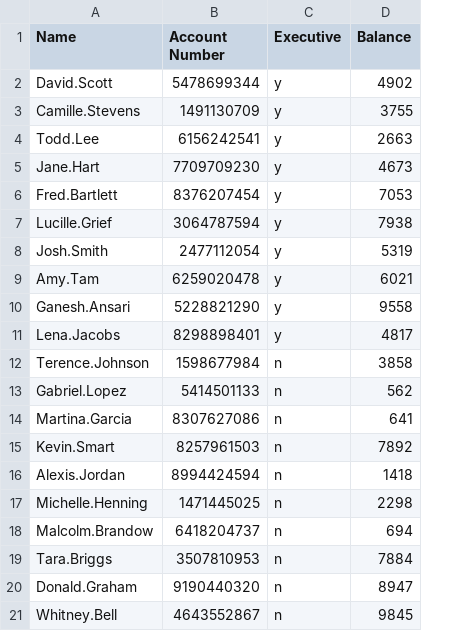
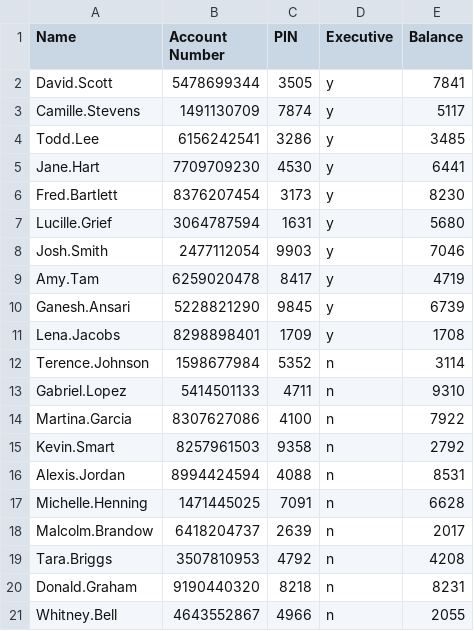
Before and after one commit to AStrizh/ConsoleATMProject, a CSV file: accounts.csv, drawn as a sheet; addresses are those after the commit; the diff names each change by its address in the sheet, - before the commit and + after, or states it on an @@ line.

Commit message:
updated csv to add pins

```diff
--- a/accounts.csv
+++ b/accounts.csv
+column C (PIN), rows 2-21: 3505 | 7874 | 3286 | 4530 | 3173 | 1631 | 9903 | 8417 | 9845 | 1709 | 5352 | 4711 | 4100 | 9358 | 4088 | 7091 | 2639 | 4792 | 8218 | 4966
-E2 (Balance): 4902
+E2 (Balance): 7841
-E3 (Balance): 3755
+E3 (Balance): 5117
-E4 (Balance): 2663
+E4 (Balance): 3485
-E5 (Balance): 4673
+E5 (Balance): 6441
-E6 (Balance): 7053
+E6 (Balance): 8230
-E7 (Balance): 7938
+E7 (Balance): 5680
-E8 (Balance): 5319
+E8 (Balance): 7046
-E9 (Balance): 6021
+E9 (Balance): 4719
-E10 (Balance): 9558
+E10 (Balance): 6739
-E11 (Balance): 4817
+E11 (Balance): 1708
-E12 (Balance): 3858
+E12 (Balance): 3114
-E13 (Balance): 562
+E13 (Balance): 9310
-E14 (Balance): 641
+E14 (Balance): 7922
-E15 (Balance): 7892
+E15 (Balance): 2792
-E16 (Balance): 1418
+E16 (Balance): 8531
-E17 (Balance): 2298
+E17 (Balance): 6628
-E18 (Balance): 694
+E18 (Balance): 2017
-E19 (Balance): 7884
+E19 (Balance): 4208
-E20 (Balance): 8947
+E20 (Balance): 8231
-E21 (Balance): 9845
+E21 (Balance): 2055
```
